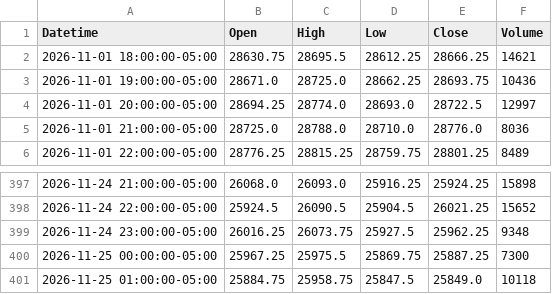
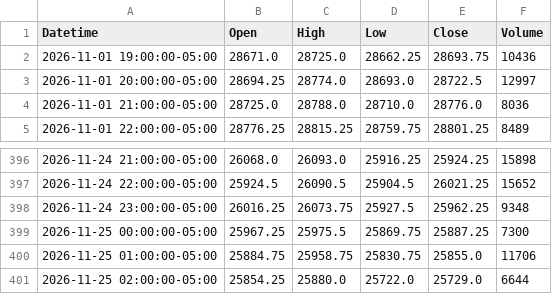
Before and after one commit to jordircp/nq-bias-data, a CSV file: data/latest/candles_1h.csv, drawn as a sheet; only a part is shown, gaps mark what is left out.

```diff
--- a/data/latest/candles_1h.csv
+++ b/data/latest/candles_1h.csv
@@ -1,3 +1,2 @@
 Datetime,Open,High,Low,Close,Volume
-2026-11-01 18:00:00-05:00,28630.75,28695.5,28612.25,28666.25,14621
 2026-11-01 19:00:00-05:00,28671.0,28725.0,28662.25,28693.75,10436
@@ -400,2 +399,3 @@ Datetime,Open,High,Low,Close,Volume
 2026-11-25 00:00:00-05:00,25967.25,25975.5,25869.75,25887.25,7300
-2026-11-25 01:00:00-05:00,25884.75,25958.75,25847.5,25849.0,10118
+2026-11-25 01:00:00-05:00,25884.75,25958.75,25830.75,25855.0,11706
+2026-11-25 02:00:00-05:00,25854.25,25880.0,25722.0,25729.0,6644
```
Also changed, not shown: data/latest/candles_15m.csv, data/latest/candles_4h.csv, 8 other files.
